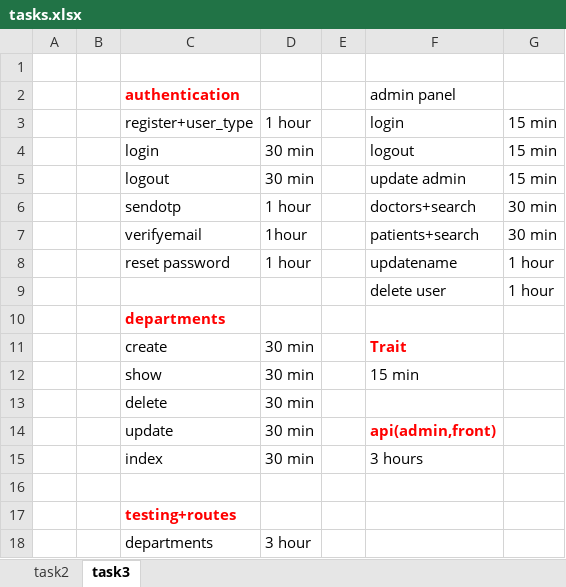
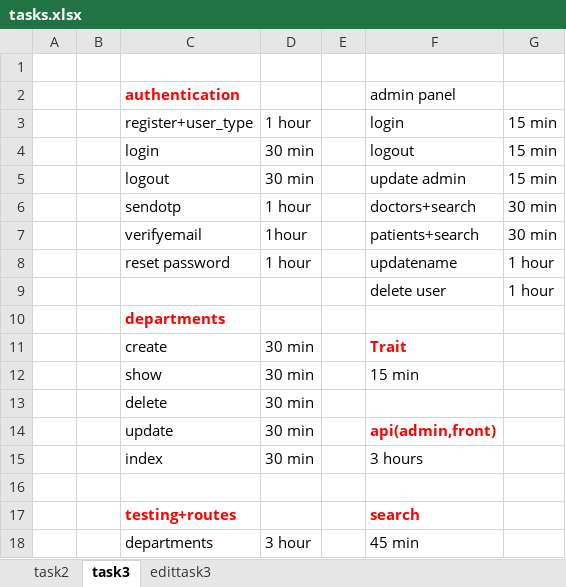
Before and after one commit to esraa33-95/hospital2, an Excel workbook: public/assets/images/tasks.xlsx, sheet task3, drawn as a sheet; values as stored, in another font and other column widths than the file's, no borders; the diff names each change by its address in the sheet, - before the commit and + after, or states it on an @@ line.

```diff
--- a/public/assets/images/tasks.xlsx (sheet task3)
+++ b/public/assets/images/tasks.xlsx (sheet task3)
+sheet tab: edittask3
-F17: (empty)
+F17: search
-F18: (empty)
+F18: 45 min
```
Also changed, not shown: 1 other file.
